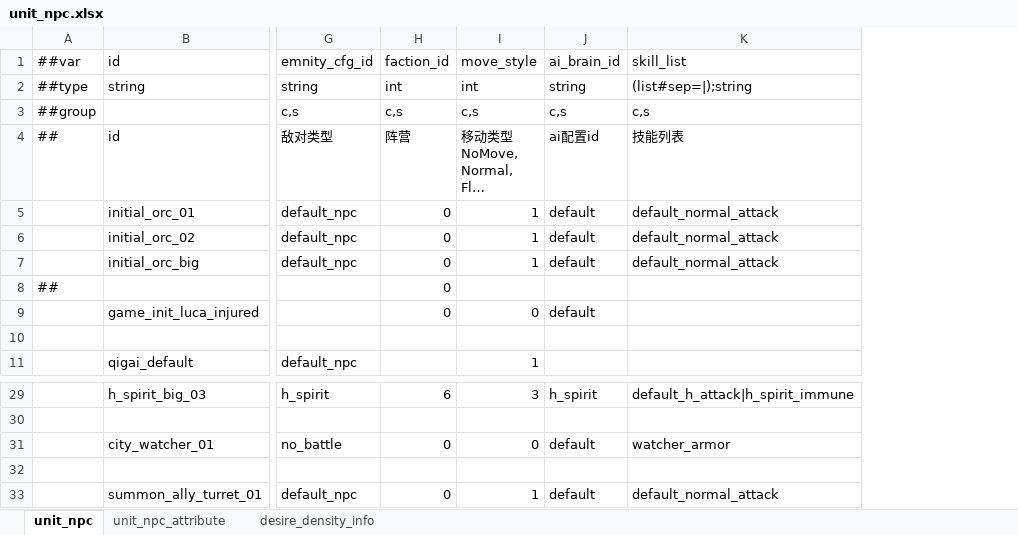
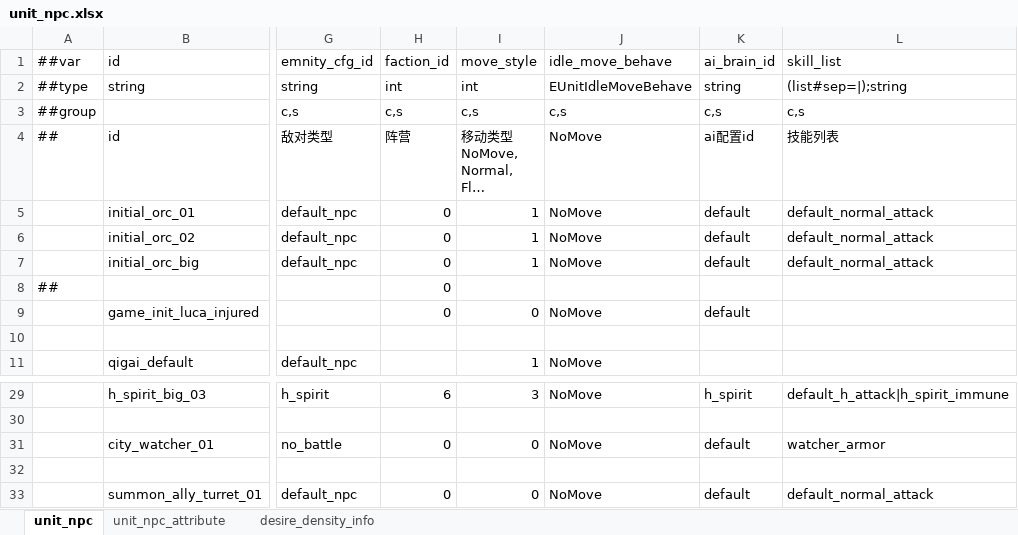
Before and after one commit to nmbswls/FkSucProj, an Excel workbook: Config/Datas/unit_npc.xlsx, sheet unit_npc, drawn as a sheet; only a part is shown, gaps mark what is left out; long unchanged cells end in …; values as stored, in another font and other column widths than the file's, no borders; the diff names each change by its address in the sheet, - before the commit and + after, or states it on an @@ line.

```diff
--- a/Config/Datas/unit_npc.xlsx (sheet unit_npc)
+++ b/Config/Datas/unit_npc.xlsx (sheet unit_npc)
+column J (idle_move_behave), rows 2-11: EUnitIdleMoveBehave | c,s | NoMove | NoMove | NoMove | NoMove |  | NoMove |  | NoMove; rows 29-33: NoMove |  | NoMove |  | NoMove
-I33 (move_style): 1
+I33 (move_style): 0
```
Also changed, not shown: Config/Datas/skill.xlsx, 10 other files.
